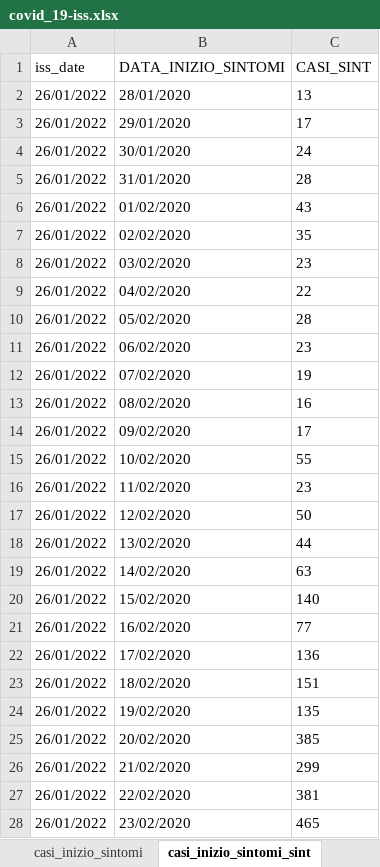
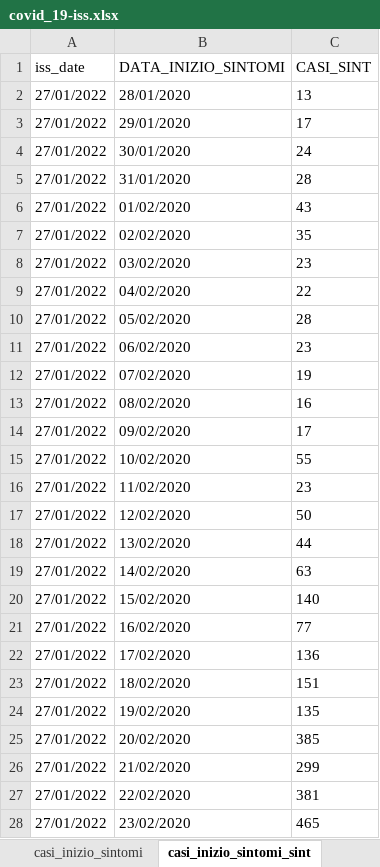
Before and after one commit to aidinattar/COVID-19, an Excel workbook: ISS/covid_19-iss.xlsx, sheet casi_inizio_sintomi_sint, drawn as a sheet; only a part is shown; values as stored, in another font and other column widths than the file's, no borders; the diff covers the shown part only; the diff names each change by its address in the sheet, - before the commit and + after, or states it on an @@ line.

```diff
--- a/ISS/covid_19-iss.xlsx (sheet casi_inizio_sintomi_sint)
+++ b/ISS/covid_19-iss.xlsx (sheet casi_inizio_sintomi_sint)
-A2:A28 (iss_date): 26/01/2022
+A2:A28 (iss_date): 27/01/2022
```
Also changed, not shown: 2 added rows, 1 removed row and 941 edited cells elsewhere in this sheet, sheet casi_inizio_sintomi, sheet casi_prelievo_diagnosi, sheet ricoveri, sheet decessi, sheet casi_provincie, sheet stato_clinico, 2 more sheets, 1 other file.
